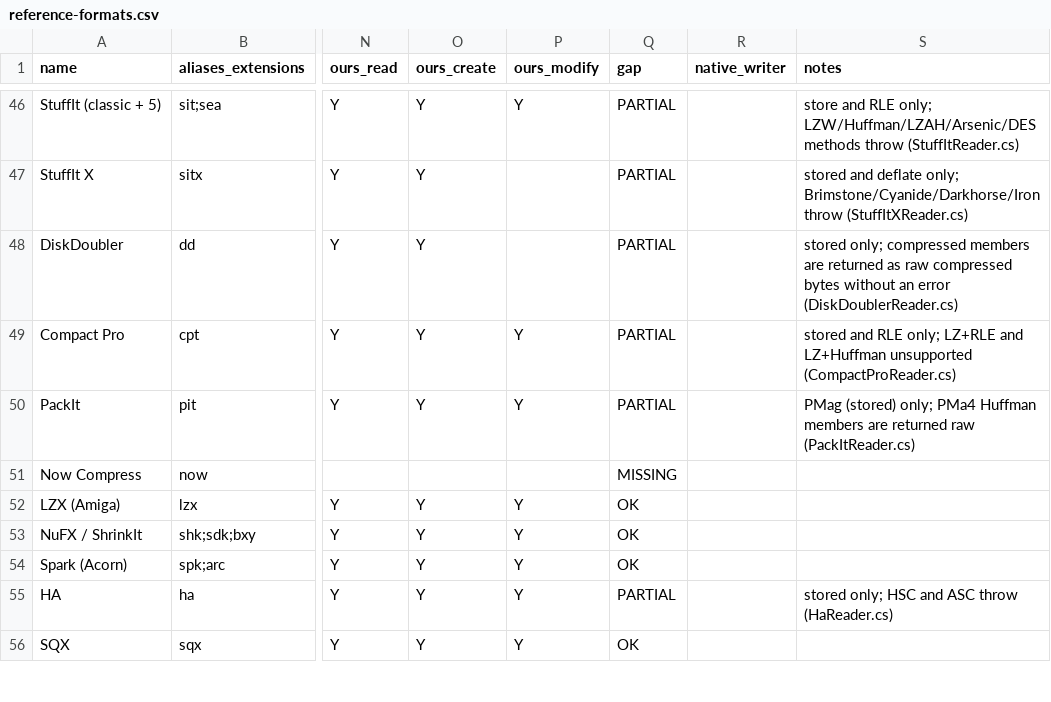
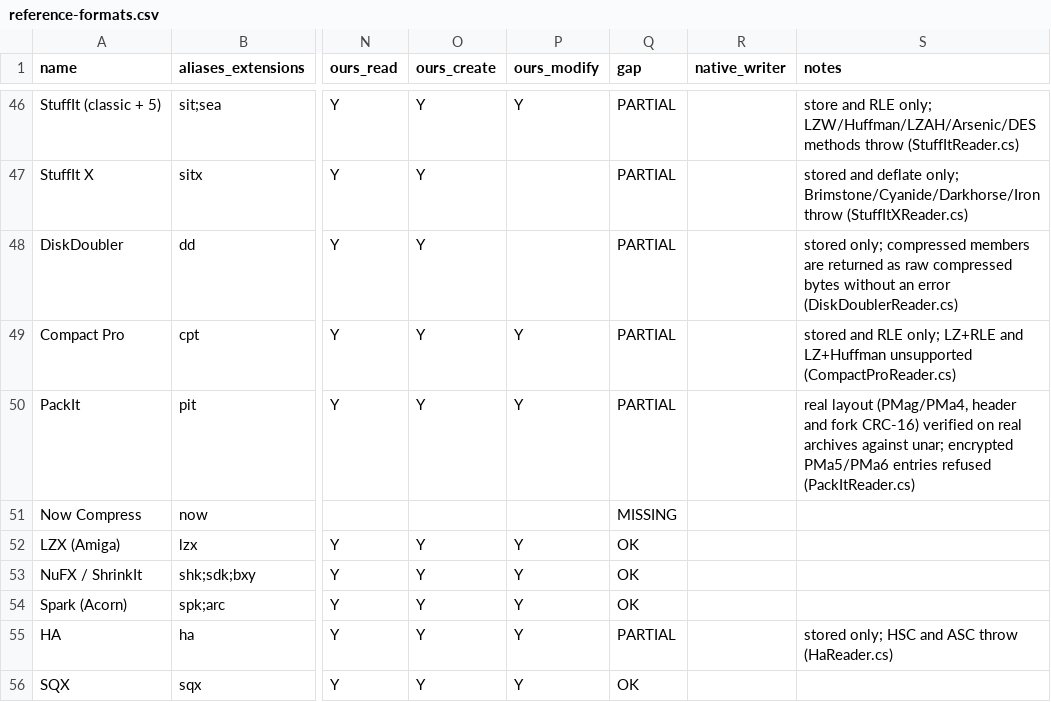
Before and after one commit to Hawkynt/CompressionWorkbench, a CSV file: docs/catalogue/reference-formats.csv, drawn as a sheet; only a part is shown, gaps mark what is left out; the diff names each change by its address in the sheet, - before the commit and + after, or states it on an @@ line.

Commit message:
# PackIt: real on-disk layout, Huffman entries decoded, encrypted ones refused
Symptom: real PackIt archives did not read: "PMa4" Huffman members came
back as compressed bytes, and stored ones were cut at the wrong offsets.
Archives we wrote were not PackIt files at all.

Root cause: reader, writer and modifier shared an invented 87-byte
header. The real header is 94 bytes after the magic (name, type,
creator, Finder flags, fork sizes, dates, CRC-16), the forks are followed
by a CRC-16, the archive ends with "PEnd", and a "PMa4" entry Huffman-
codes the header, both forks and the CRC as one stream with no stored
length.

Change: reader, writer and modifier rewritten to the real layout. PMa4
entries are decoded (StuffIt method-3 style pre-order tree, MSB-first)
and walked to find the next entry; both CRC-16s are checked; PMa5/PMa6
(XOR/DES-encrypted) entries are listed and refused. The writer emits
stored entries with both CRCs and the end marker; defrag carries each
entry over byte for byte so resource forks and Huffman coding survive.

Evidence: nine real PackIt archives (dexvert sample set; seven Huffman-
coded) decode with every header and fork CRC matching and every data
fork identical to unar's; they are not committed (unknown redistribution
terms) and run from test-corpus/packit when present. unar extracts
archives we write, and decodes a test-encoded PMa4 entry to the same
bytes we do. The header CRC (unchecked by XADMaster) is CRC-16/XMODEM
over the 92 bytes before it, measured on every real header.

Sourcing: rung 1, layout and Huffman scheme converted from XADMaster's
XADPackItParser.m and XADStuffItHuffmanHandle.m (LGPL-2.1-or-later),
notice in THIRD-PARTY-NOTICE.XADMaster.txt.

```diff
--- a/docs/catalogue/reference-formats.csv
+++ b/docs/catalogue/reference-formats.csv
-S50 (notes): PMag (stored) only; PMa4 Huffman members are returned raw (PackItReader.cs)
+S50 (notes): real layout (PMag/PMa4, header and fork CRC-16) verified on real archives against unar; encrypted PMa5/PMa6 entries refused (PackItReader.cs)
```
Also changed, not shown: 13 other files.
